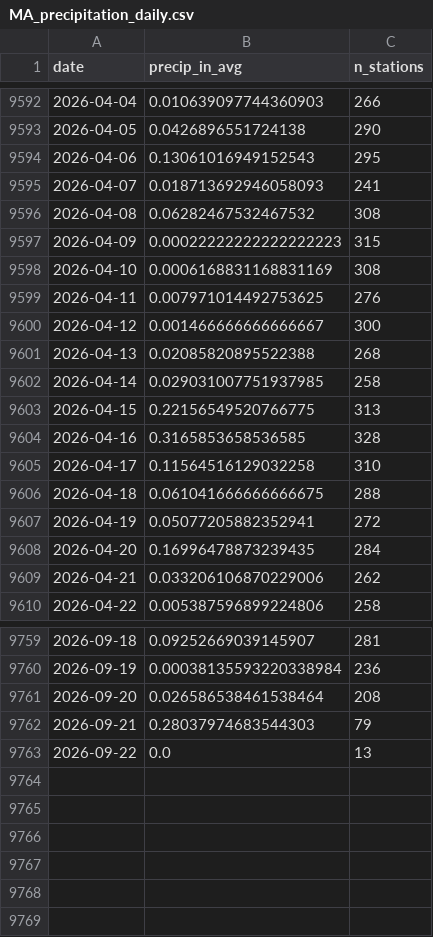
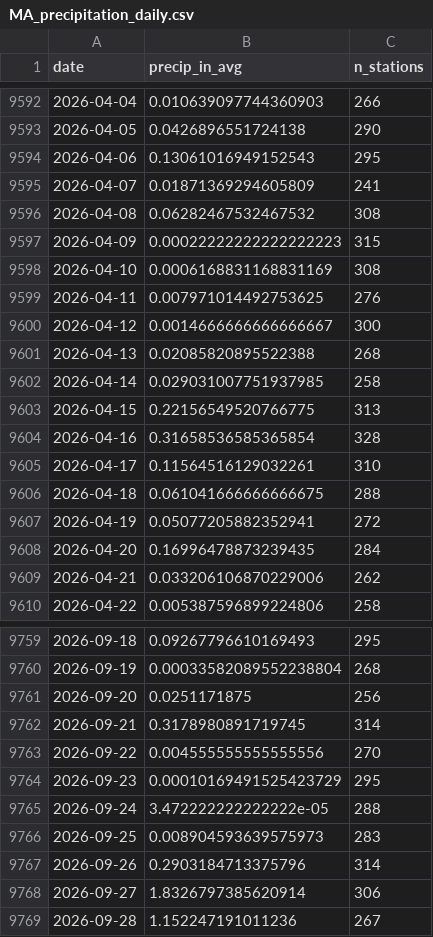
Before and after one commit to nesanders/MAenvironmentaldata, a CSV file: docs/data/MA_precipitation_daily.csv, drawn as a sheet; only a part is shown, gaps mark what is left out; the diff covers the shown part only.

```diff
--- a/docs/data/MA_precipitation_daily.csv
+++ b/docs/data/MA_precipitation_daily.csv
@@ -9594,3 +9594,3 @@ date,precip_in_avg,n_stations
 2026-04-06,0.13061016949152543,295
-2026-04-07,0.018713692946058093,241
+2026-04-07,0.01871369294605809,241
 2026-04-08,0.06282467532467532,308
@@ -9599,3 +9599,3 @@ date,precip_in_avg,n_stations
 2026-04-11,0.007971014492753625,276
-2026-04-12,0.001466666666666667,300
+2026-04-12,0.0014666666666666667,300
 2026-04-13,0.02085820895522388,268
@@ -9603,4 +9603,4 @@ date,precip_in_avg,n_stations
 2026-04-15,0.22156549520766775,313
-2026-04-16,0.3165853658536585,328
-2026-04-17,0.11564516129032258,310
+2026-04-16,0.31658536585365854,328
+2026-04-17,0.11564516129032261,310
 2026-04-18,0.061041666666666675,288
@@ -9759,5 +9759,11 @@ date,precip_in_avg,n_stations
-2026-09-18,0.09252669039145907,281
-2026-09-19,0.00038135593220338984,236
-2026-09-20,0.026586538461538464,208
-2026-09-21,0.28037974683544303,79
-2026-09-22,0.0,13
+2026-09-18,0.09267796610169493,295
+2026-09-19,0.00033582089552238804,268
+2026-09-20,0.0251171875,256
+2026-09-21,0.3178980891719745,314
+2026-09-22,0.004555555555555556,270
+2026-09-23,0.00010169491525423729,295
+2026-09-24,3.472222222222222e-05,288
+2026-09-25,0.008904593639575973,283
+2026-09-26,0.2903184713375796,314
+2026-09-27,1.8326797385620914,306
+2026-09-28,1.152247191011236,267
```
Also changed, not shown: 145 edited cells elsewhere in this file, docs/data/EEADP_CSO_sample.csv, docs/data/EEADP_drinkingWater_sample.csv, 51 other files.
